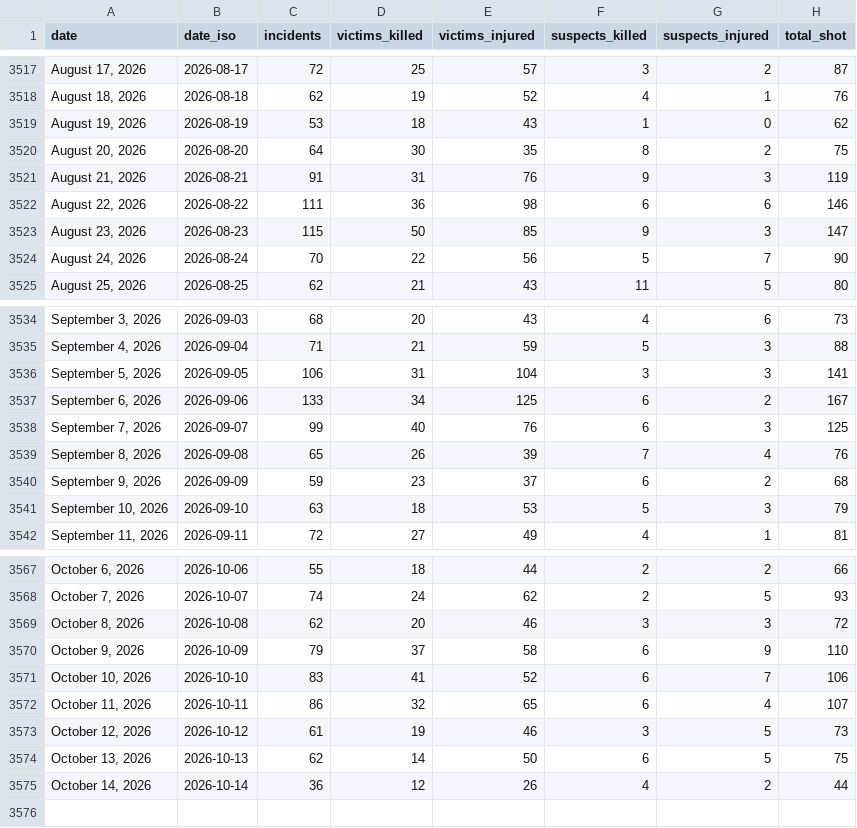
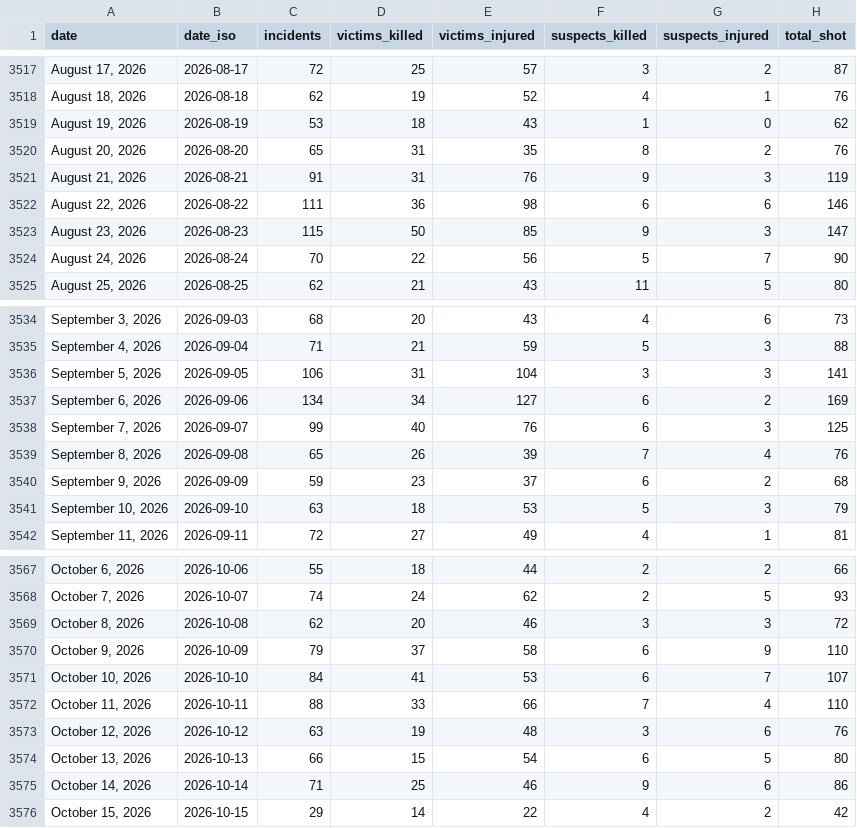
Before and after one commit to AH-Datalytics/gva-scraper, a CSV file: data/gva_daily_summary.csv, drawn as a sheet; only a part is shown, gaps mark what is left out.

Commit message:
Daily update: +75 incidents (2026-10-16)

```diff
--- a/data/gva_daily_summary.csv
+++ b/data/gva_daily_summary.csv
@@ -3519,3 +3519,3 @@ date,date_iso,incidents,victims_killed,victims_injured,suspects_killed,suspects_
 "August 19, 2026",2026-08-19,53,18,43,1,0,62
-"August 20, 2026",2026-08-20,64,30,35,8,2,75
+"August 20, 2026",2026-08-20,65,31,35,8,2,76
 "August 21, 2026",2026-08-21,91,31,76,9,3,119
@@ -3536,3 +3536,3 @@ date,date_iso,incidents,victims_killed,victims_injured,suspects_killed,suspects_
 "September 5, 2026",2026-09-05,106,31,104,3,3,141
-"September 6, 2026",2026-09-06,133,34,125,6,2,167
+"September 6, 2026",2026-09-06,134,34,127,6,2,169
 "September 7, 2026",2026-09-07,99,40,76,6,3,125
@@ -3570,6 +3570,7 @@ date,date_iso,incidents,victims_killed,victims_injured,suspects_killed,suspects_
 "October 9, 2026",2026-10-09,79,37,58,6,9,110
-"October 10, 2026",2026-10-10,83,41,52,6,7,106
-"October 11, 2026",2026-10-11,86,32,65,6,4,107
-"October 12, 2026",2026-10-12,61,19,46,3,5,73
-"October 13, 2026",2026-10-13,62,14,50,6,5,75
-"October 14, 2026",2026-10-14,36,12,26,4,2,44
+"October 10, 2026",2026-10-10,84,41,53,6,7,107
+"October 11, 2026",2026-10-11,88,33,66,7,4,110
+"October 12, 2026",2026-10-12,63,19,48,3,6,76
+"October 13, 2026",2026-10-13,66,15,54,6,5,80
+"October 14, 2026",2026-10-14,71,25,46,9,6,86
+"October 15, 2026",2026-10-15,29,14,22,4,2,42
```
Also changed, not shown: 1 other file.
